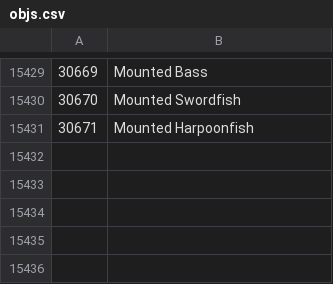
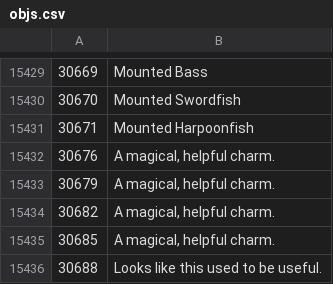
Before and after one commit to Joshua-F/osrs-examines, a CSV file: objs.csv, drawn as a sheet; only a part is shown, gaps mark what is left out.

```diff
--- a/objs.csv
+++ b/objs.csv
@@ -15431 +15431,6 @@
 30671,Mounted Harpoonfish
+30676,"A magical, helpful charm."
+30679,"A magical, helpful charm."
+30682,"A magical, helpful charm."
+30685,"A magical, helpful charm."
+30688,Looks like this used to be useful.
```
Also changed, not shown: 1 other file.
